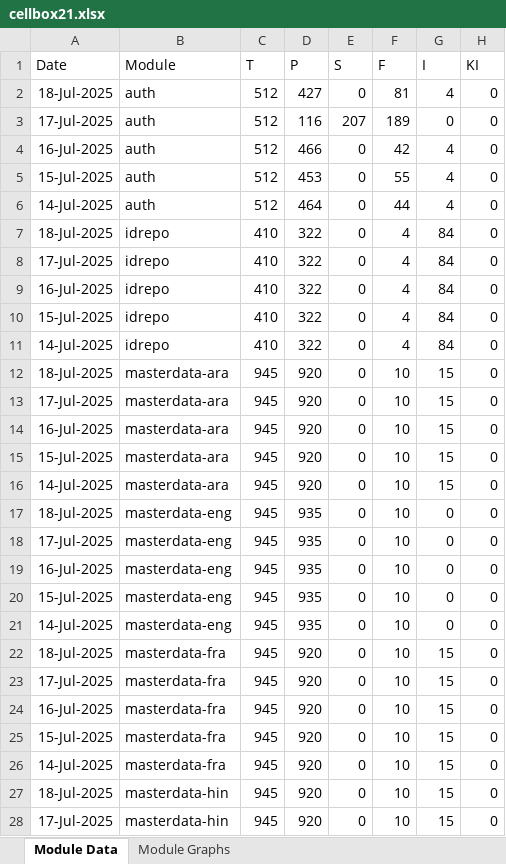
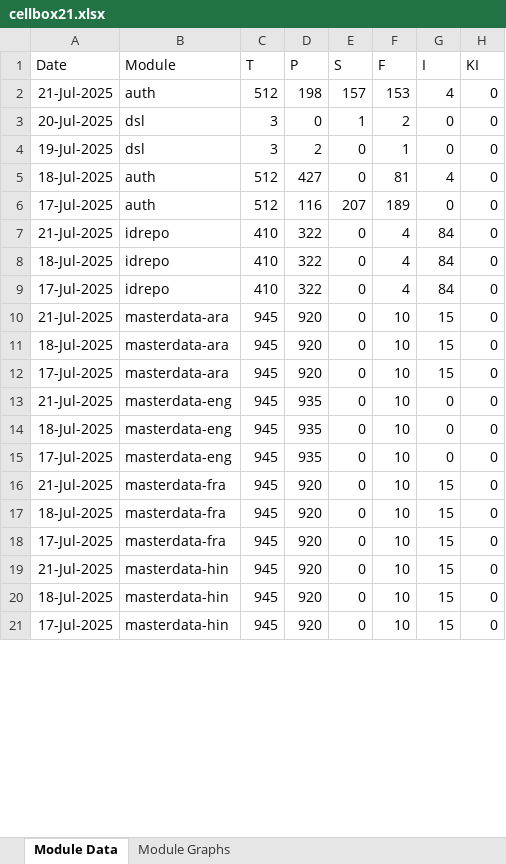
Before and after one commit to mosip/mosip-labs, an Excel workbook: minio-report-tracker/xlxs/cellbox21.xlsx, sheet Module Data, drawn as a sheet; only a part is shown; values as stored, in another font and other column widths than the file's, no borders; removed rows and columns are numbered as before the commit, all else as after; the diff covers the shown part only; the diff names each change by its address in the sheet, - before the commit and + after, or states it on an @@ line.

```diff
--- a/minio-report-tracker/xlxs/cellbox21.xlsx (sheet Module Data)
+++ b/minio-report-tracker/xlxs/cellbox21.xlsx (sheet Module Data)
+row 2: 21-Jul-2025 | auth | 512 | 198 | 157 | 153 | 4 | 0
+row 3: 20-Jul-2025 | dsl | 3 | 0 | 1 | 2 | 0 | 0
+row 4: 19-Jul-2025 | dsl | 3 | 2 | 0 | 1 | 0 | 0
-row 4: 16-Jul-2025 | auth | 512 | 466 | 0 | 42 | 4 | 0
-row 5: 15-Jul-2025 | auth | 512 | 453 | 0 | 55 | 4 | 0
-row 6: 14-Jul-2025 | auth | 512 | 464 | 0 | 44 | 4 | 0
+row 7: 21-Jul-2025 | idrepo | 410 | 322 | 0 | 4 | 84 | 0
-row 9: 16-Jul-2025 | idrepo | 410 | 322 | 0 | 4 | 84 | 0
-row 10: 15-Jul-2025 | idrepo | 410 | 322 | 0 | 4 | 84 | 0
-row 11: 14-Jul-2025 | idrepo | 410 | 322 | 0 | 4 | 84 | 0
+row 10: 21-Jul-2025 | masterdata-ara | 945 | 920 | 0 | 10 | 15 | 0
-A13 (Date): 16-Jul-2025
+A13 (Date): 21-Jul-2025
-B13 (Module): masterdata-ara
+B13 (Module): masterdata-eng
-D13 (P): 920
+D13 (P): 935
-G13 (I): 15
+G13 (I): 0
-row 15: 15-Jul-2025 | masterdata-ara | 945 | 920 | 0 | 10 | 15 | 0
-row 16: 14-Jul-2025 | masterdata-ara | 945 | 920 | 0 | 10 | 15 | 0
-A16 (Date): 16-Jul-2025
+A16 (Date): 21-Jul-2025
-B16 (Module): masterdata-eng
+B16 (Module): masterdata-fra
-D16 (P): 935
+D16 (P): 920
-G16 (I): 0
+G16 (I): 15
-row 20: 15-Jul-2025 | masterdata-eng | 945 | 935 | 0 | 10 | 0 | 0
-row 21: 14-Jul-2025 | masterdata-eng | 945 | 935 | 0 | 10 | 0 | 0
-A19 (Date): 16-Jul-2025
+A19 (Date): 21-Jul-2025
-B19 (Module): masterdata-fra
+B19 (Module): masterdata-hin
-row 25: 15-Jul-2025 | masterdata-fra | 945 | 920 | 0 | 10 | 15 | 0
-row 26: 14-Jul-2025 | masterdata-fra | 945 | 920 | 0 | 10 | 15 | 0
```
Also changed, not shown: 3 added rows, 19 removed rows and 4 edited cells elsewhere in this sheet, charts or pictures, minio-report-tracker/xlxs/collab.xlsx, minio-report-tracker/xlxs/dev-int.xlsx, 13 other files.
